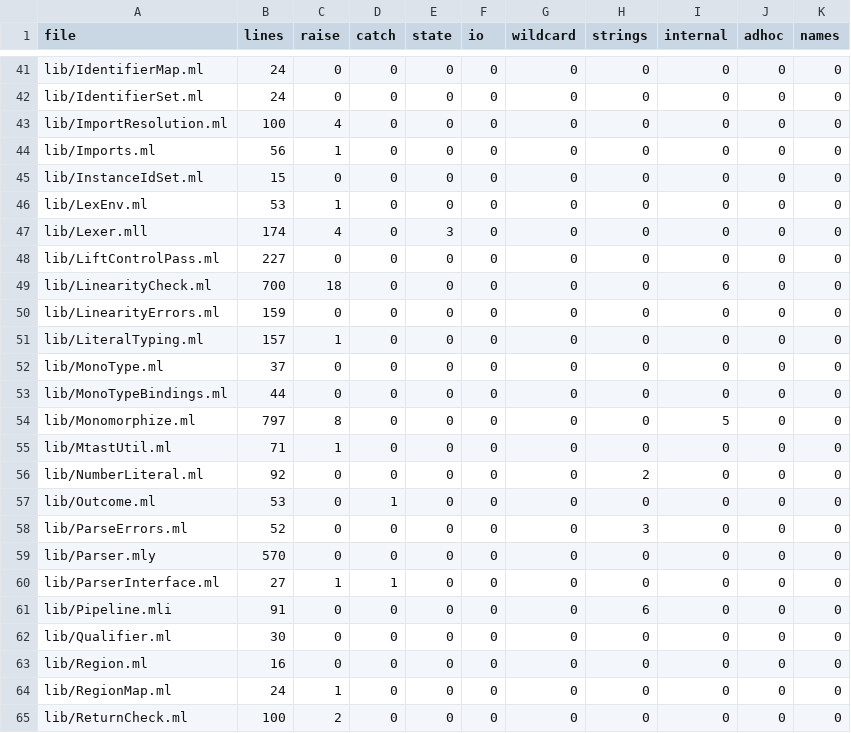
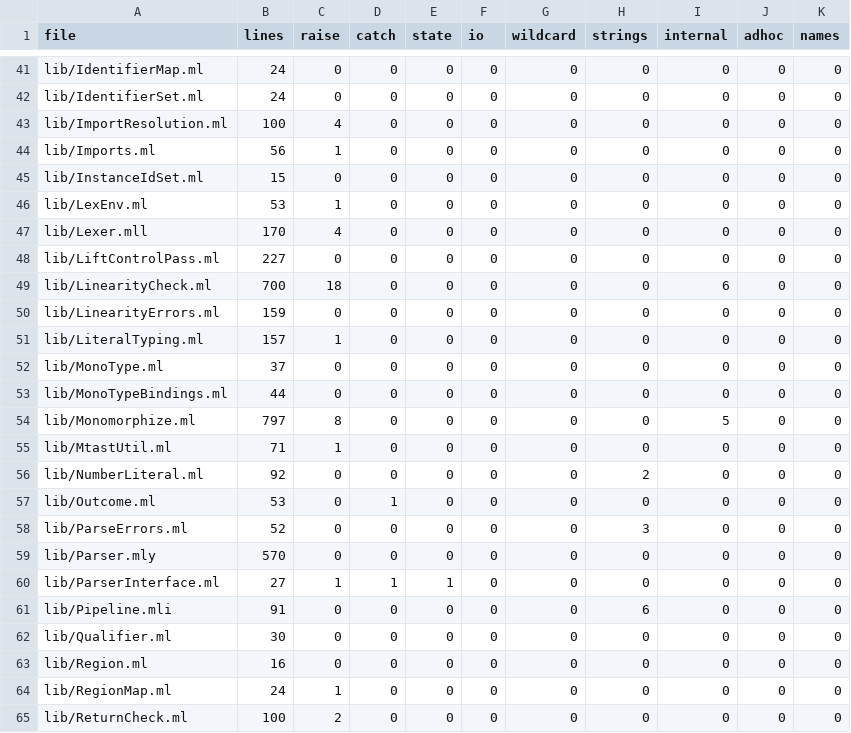
Before and after one commit to seiei-sogen/zustral, a TSV file: tools/refactoring/expected/metrics.tsv, drawn as a sheet; only a part is shown, gaps mark what is left out.

```diff
--- a/tools/refactoring/expected/metrics.tsv
+++ b/tools/refactoring/expected/metrics.tsv
@@ -46,3 +46,3 @@ lib/InstanceIdSet.ml	15	0	0	0	0	0	0	0	0	0
 lib/LexEnv.ml	53	1	0	0	0	0	0	0	0	0
-lib/Lexer.mll	174	4	0	3	0	0	0	0	0	0
+lib/Lexer.mll	170	4	0	0	0	0	0	0	0	0
 lib/LiftControlPass.ml	227	0	0	0	0	0	0	0	0	0
@@ -59,3 +59,3 @@ lib/ParseErrors.ml	52	0	0	0	0	0	3	0	0	0
 lib/Parser.mly	570	0	0	0	0	0	0	0	0	0
-lib/ParserInterface.ml	27	1	1	0	0	0	0	0	0	0
+lib/ParserInterface.ml	27	1	1	1	0	0	0	0	0	0
 lib/Pipeline.mli	91	0	0	0	0	0	6	0	0	0
```
Also changed, not shown: tools/refactoring/samples/state.tsv, 3 other files.
